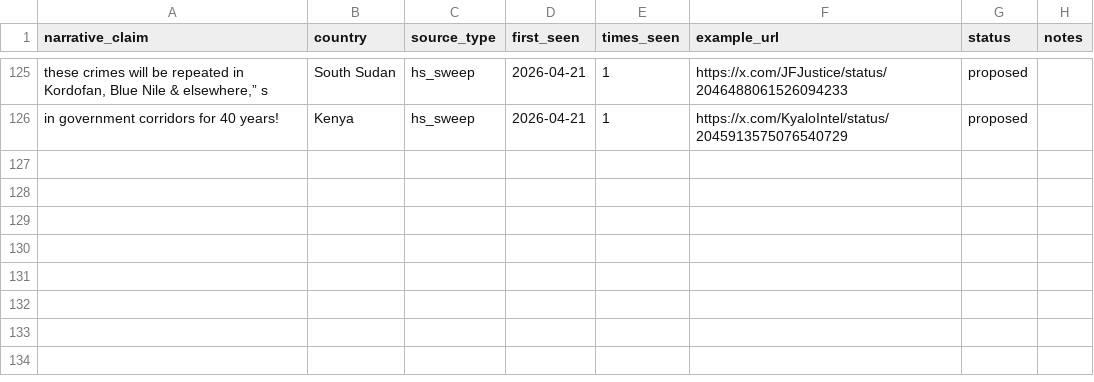
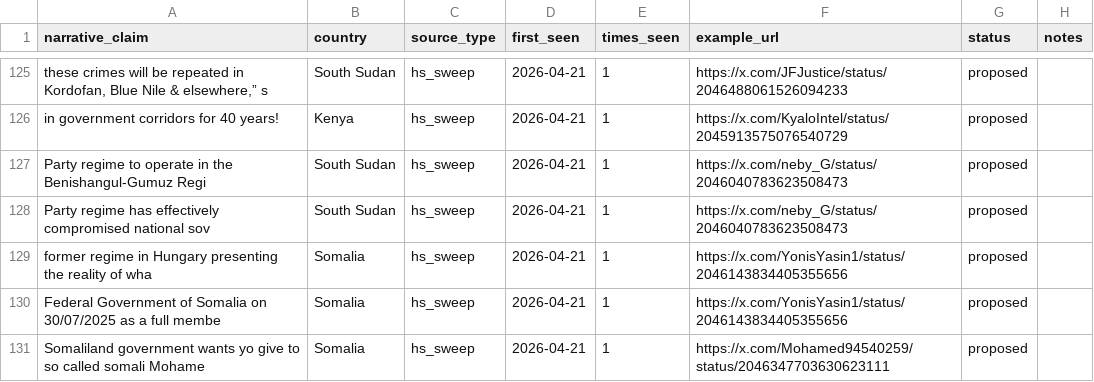
Before and after one commit to KSvend/IRIS, a CSV file: monitoring/autolearn/narrative_discoveries.csv, drawn as a sheet; only a part is shown, gaps mark what is left out; the diff names each change by its address in the sheet, - before the commit and + after, or states it on an @@ line.

```diff
--- a/monitoring/autolearn/narrative_discoveries.csv
+++ b/monitoring/autolearn/narrative_discoveries.csv
+row 127: Party regime to operate in the Benishangul-Gumuz Regi | South Sudan | hs_sweep | 2026-04-21 | 1 | https://x.com/neby_G/status/2046040783623508473 | proposed
+row 128: Party regime has effectively compromised national sov | South Sudan | hs_sweep | 2026-04-21 | 1 | https://x.com/neby_G/status/2046040783623508473 | proposed
+row 129: former regime in Hungary presenting the reality of wha | Somalia | hs_sweep | 2026-04-21 | 1 | https://x.com/YonisYasin1/status/2046143834405355656 | proposed
+row 130: Federal Government of Somalia on 30/07/2025 as a full membe | Somalia | hs_sweep | 2026-04-21 | 1 | https://x.com/YonisYasin1/status/2046143834405355656 | proposed
+row 131: Somaliland government wants yo give to so called somali Mohame | Somalia | hs_sweep | 2026-04-21 | 1 | https://x.com/Mohamed94540259/status/2046347703630623111 | proposed
```
Also changed, not shown: monitoring/autolearn/learned_keywords_hs.csv, monitoring/autolearn/toxic_handles.csv, 6 other files.
